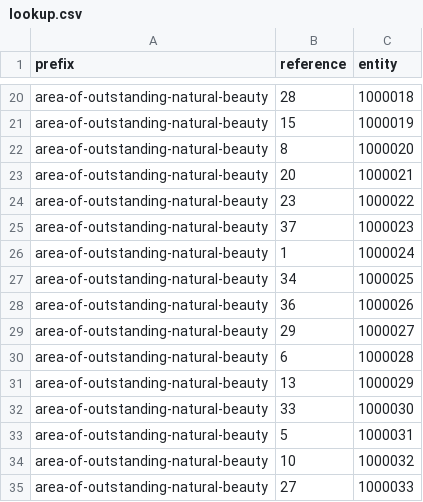
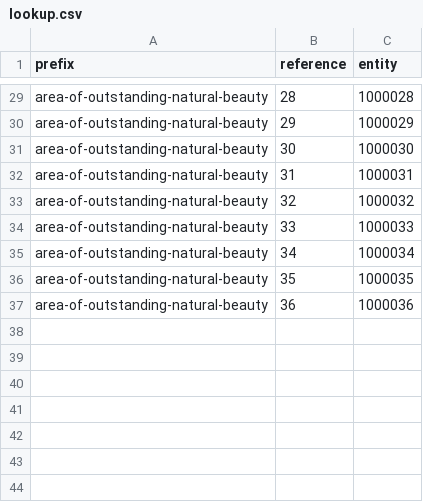
Before and after one commit to digital-land/area-of-outstanding-natural-beauty-collection, a CSV file: pipeline/lookup.csv, drawn as a sheet; only a part is shown, gaps mark what is left out; removed rows and columns are numbered as before the commit, all else as after; the diff covers the shown part only; the diff names each change by its address in the sheet, - before the commit and + after, or states it on an @@ line.

```diff
--- a/pipeline/lookup.csv
+++ b/pipeline/lookup.csv
-C29 (entity): 1000018
+C29 (entity): 1000028
-row 21: area-of-outstanding-natural-beauty | 15 | 1000019
-row 22: area-of-outstanding-natural-beauty | 8 | 1000020
-row 23: area-of-outstanding-natural-beauty | 20 | 1000021
-row 24: area-of-outstanding-natural-beauty | 23 | 1000022
-row 25: area-of-outstanding-natural-beauty | 37 | 1000023
-row 26: area-of-outstanding-natural-beauty | 1 | 1000024
-row 27: area-of-outstanding-natural-beauty | 34 | 1000025
-row 28: area-of-outstanding-natural-beauty | 36 | 1000026
-C30 (entity): 1000027
+C30 (entity): 1000029
-row 30: area-of-outstanding-natural-beauty | 6 | 1000028
-row 31: area-of-outstanding-natural-beauty | 13 | 1000029
-B31 (reference): 33
+B31 (reference): 30
-B32 (reference): 5
+B32 (reference): 31
-B33 (reference): 10
+B33 (reference): 32
-B34 (reference): 27
+B34 (reference): 33
+row 35: area-of-outstanding-natural-beauty | 34 | 1000034
+row 36: area-of-outstanding-natural-beauty | 35 | 1000035
+row 37: area-of-outstanding-natural-beauty | 36 | 1000036
```
Also changed, not shown: 15 added rows, 6 removed rows and 12 edited cells elsewhere in this file, 1 other file.
